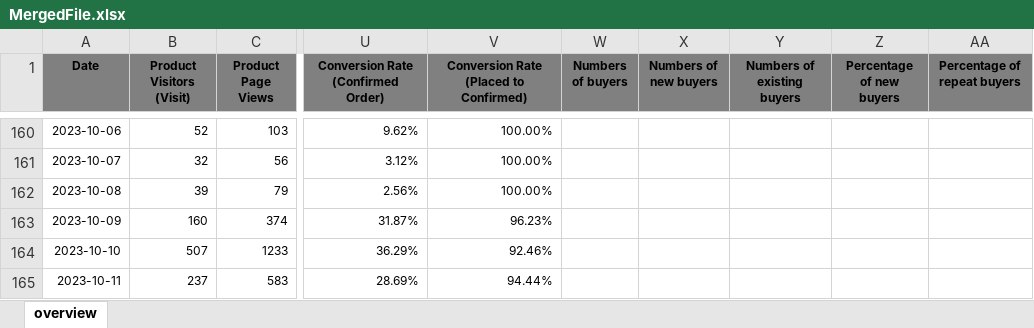
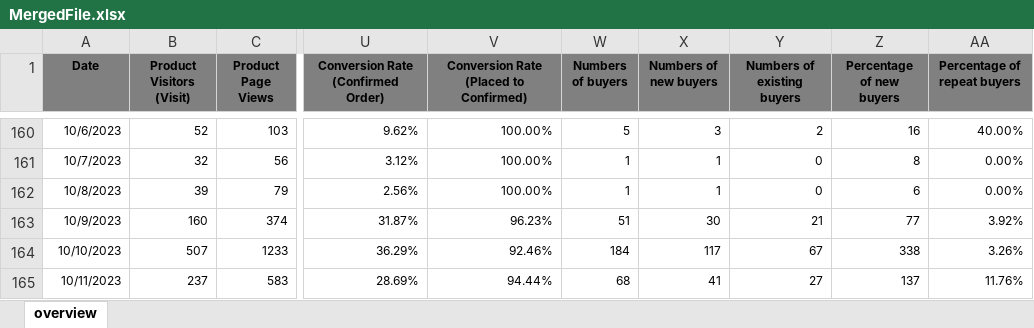
Before and after one commit to JingYuan0926/ChiliLado, an Excel workbook: MergedFile.xlsx, sheet overview, drawn as a sheet; only a part is shown, gaps mark what is left out; values as stored, in another font and other column widths than the file's, no borders; the diff covers the shown part only; the diff names each change by its address in the sheet, - before the commit and + after, or states it on an @@ line.

```diff
--- a/MergedFile.xlsx (sheet overview)
+++ b/MergedFile.xlsx (sheet overview)
-A160 (Date): 2023-10-06
+A160 (Date): 10/6/2023
-W160 (Numbers of buyers): (empty)
+W160 (Numbers of buyers): 5
-X160 (Numbers of new buyers): (empty)
+X160 (Numbers of new buyers): 3
-Y160 (Numbers of existing buyers): (empty)
+Y160 (Numbers of existing buyers): 2
-Z160 (Percentage of new buyers): (empty)
+Z160 (Percentage of new buyers): 16
-AA160 (Percentage of repeat buyers): (empty)
+AA160 (Percentage of repeat buyers): 40.00%
-A161 (Date): 2023-10-07
+A161 (Date): 10/7/2023
-W161:W162 (Numbers of buyers): (empty)
+W161:W162 (Numbers of buyers): 1
-X161:X162 (Numbers of new buyers): (empty)
+X161:X162 (Numbers of new buyers): 1
-Y161:Y162 (Numbers of existing buyers): (empty)
+Y161:Y162 (Numbers of existing buyers): 0
-Z161 (Percentage of new buyers): (empty)
+Z161 (Percentage of new buyers): 8
-AA161:AA162 (Percentage of repeat buyers): (empty)
+AA161:AA162 (Percentage of repeat buyers): 0.00%
-A162 (Date): 2023-10-08
+A162 (Date): 10/8/2023
-Z162 (Percentage of new buyers): (empty)
+Z162 (Percentage of new buyers): 6
-A163 (Date): 2023-10-09
+A163 (Date): 10/9/2023
-W163 (Numbers of buyers): (empty)
+W163 (Numbers of buyers): 51
-X163 (Numbers of new buyers): (empty)
+X163 (Numbers of new buyers): 30
-Y163 (Numbers of existing buyers): (empty)
+Y163 (Numbers of existing buyers): 21
-Z163 (Percentage of new buyers): (empty)
+Z163 (Percentage of new buyers): 77
-AA163 (Percentage of repeat buyers): (empty)
+AA163 (Percentage of repeat buyers): 3.92%
-A164 (Date): 2023-10-10
+A164 (Date): 10/10/2023
-W164 (Numbers of buyers): (empty)
+W164 (Numbers of buyers): 184
-X164 (Numbers of new buyers): (empty)
+X164 (Numbers of new buyers): 117
-Y164 (Numbers of existing buyers): (empty)
+Y164 (Numbers of existing buyers): 67
-Z164 (Percentage of new buyers): (empty)
+Z164 (Percentage of new buyers): 338
-AA164 (Percentage of repeat buyers): (empty)
+AA164 (Percentage of repeat buyers): 3.26%
-A165 (Date): 2023-10-11
+A165 (Date): 10/11/2023
-W165 (Numbers of buyers): (empty)
+W165 (Numbers of buyers): 68
-X165 (Numbers of new buyers): (empty)
+X165 (Numbers of new buyers): 41
-Y165 (Numbers of existing buyers): (empty)
+Y165 (Numbers of existing buyers): 27
-Z165 (Percentage of new buyers): (empty)
+Z165 (Percentage of new buyers): 137
-AA165 (Percentage of repeat buyers): (empty)
+AA165 (Percentage of repeat buyers): 11.76%
```
Also changed, not shown: 257 edited cells elsewhere in this sheet.
